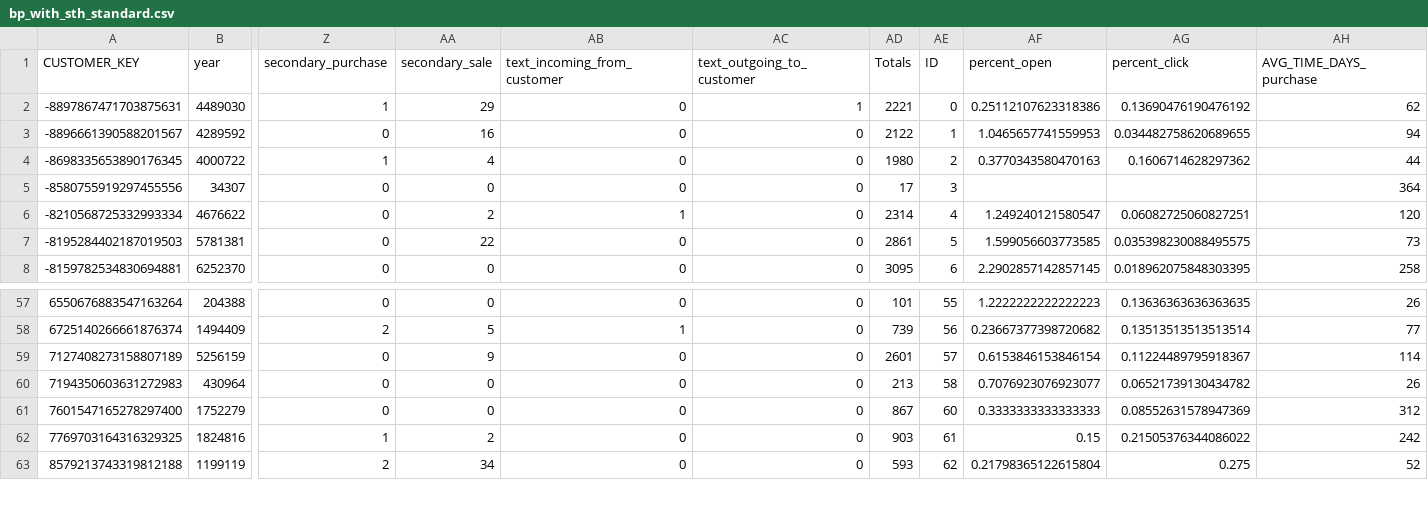
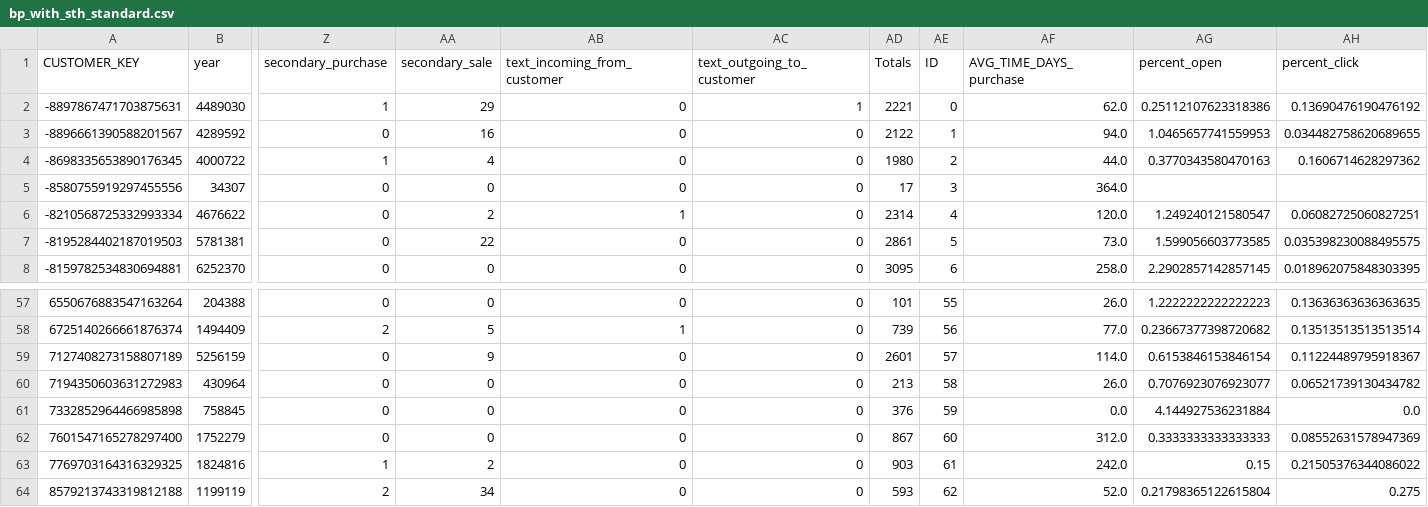
Before and after one commit to ddchamber/Seahawks, a CSV file: cleanAllVariablesYesSTH/bp_with_sth_standard.csv, drawn as a sheet; only a part is shown, gaps mark what is left out; removed rows and columns are numbered as before the commit, all else as after; rows hold the shown columns only; the diff names each change by its address in the sheet, - before the commit and + after, or states it on an @@ line.

```diff
--- a/cleanAllVariablesYesSTH/bp_with_sth_standard.csv
+++ b/cleanAllVariablesYesSTH/bp_with_sth_standard.csv
+column AF (AVG_TIME_DAYS_purchase), rows 2-8: 62.0 | 94.0 | 44.0 | 364.0 | 120.0 | 73.0 | 258.0; rows 57-60: 26.0 | 77.0 | 114.0 | 26.0; rows 62-64: 312.0 | 242.0 | 52.0
-column AH (AVG_TIME_DAYS_purchase), rows 2-8: 62 | 94 | 44 | 364 | 120 | 73 | 258; rows 57-63: 26 | 77 | 114 | 26 | 312 | 242 | 52
+row 61: 7332852964466985898 | 758845 | 0 | 0 | 0 | 0 | 376 | 59 | 0.0 | 4.144927536231884 | 0.0
```
Also changed, not shown: cleanAllVariablesYesSTH/lost1_with_sth_standard.csv, cleanAllVariablesYesSTH/lost3_with_sth_standard.csv, 5 other files.
